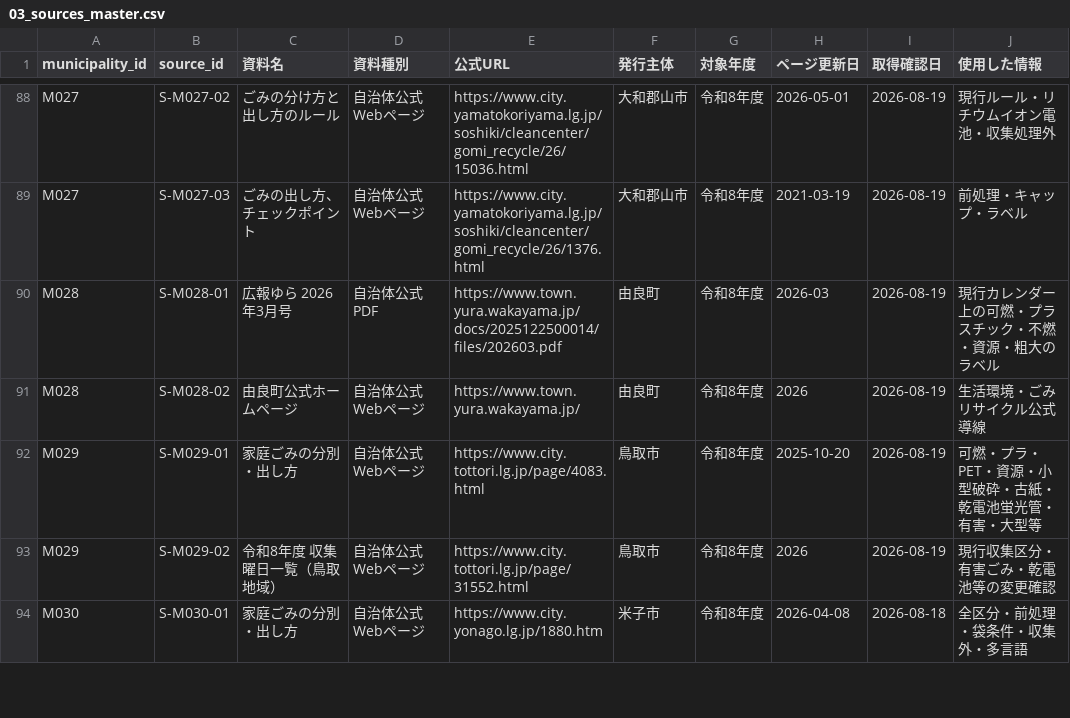
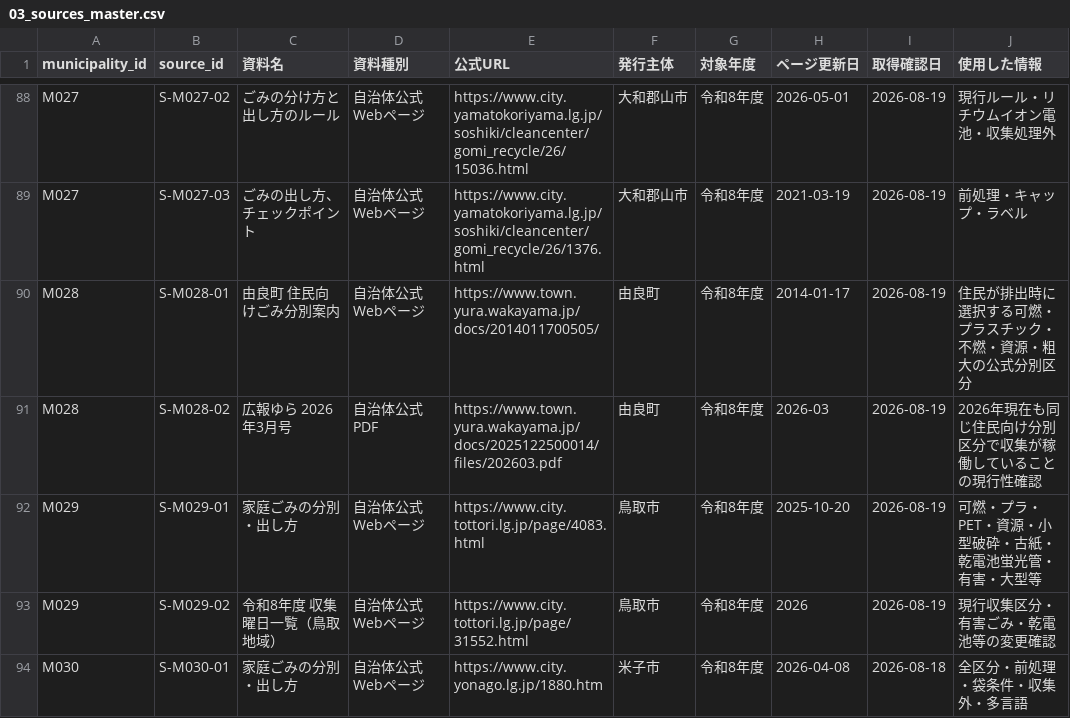
Before and after one commit to testeste55555/Separate-garbage, a CSV file: data/research/03_sources_master.csv, drawn as a sheet; only a part is shown, gaps mark what is left out; the diff names each change by its address in the sheet, - before the commit and + after, or states it on an @@ line.

```diff
--- a/data/research/03_sources_master.csv
+++ b/data/research/03_sources_master.csv
-C90 (資料名): 広報ゆら 2026年3月号
+C90 (資料名): 由良町 住民向けごみ分別案内
-D90 (資料種別): 自治体公式PDF
+D90 (資料種別): 自治体公式Webページ
-E90 (公式URL): https://www.town.yura.wakayama.jp/docs/2025122500014/files/202603.pdf
+E90 (公式URL): https://www.town.yura.wakayama.jp/docs/2014011700505/
-H90 (ページ更新日): 2026-03
+H90 (ページ更新日): 2014-01-17
-J90 (使用した情報): 現行カレンダー上の可燃・プラスチック・不燃・資源・粗大のラベル
+J90 (使用した情報): 住民が排出時に選択する可燃・プラスチック・不燃・資源・粗大の公式分別区分
-C91 (資料名): 由良町公式ホームページ
+C91 (資料名): 広報ゆら 2026年3月号
-D91 (資料種別): 自治体公式Webページ
+D91 (資料種別): 自治体公式PDF
-E91 (公式URL): https://www.town.yura.wakayama.jp/
+E91 (公式URL): https://www.town.yura.wakayama.jp/docs/2025122500014/files/202603.pdf
-H91 (ページ更新日): 2026
+H91 (ページ更新日): 2026-03
-J91 (使用した情報): 生活環境・ごみリサイクル公式導線
+J91 (使用した情報): 2026年現在も同じ住民向け分別区分で収集が稼働していることの現行性確認
```
Also changed, not shown: data/research/02_categories_master.csv, data/research/08_category_review_evidence.csv, 17 other files.
